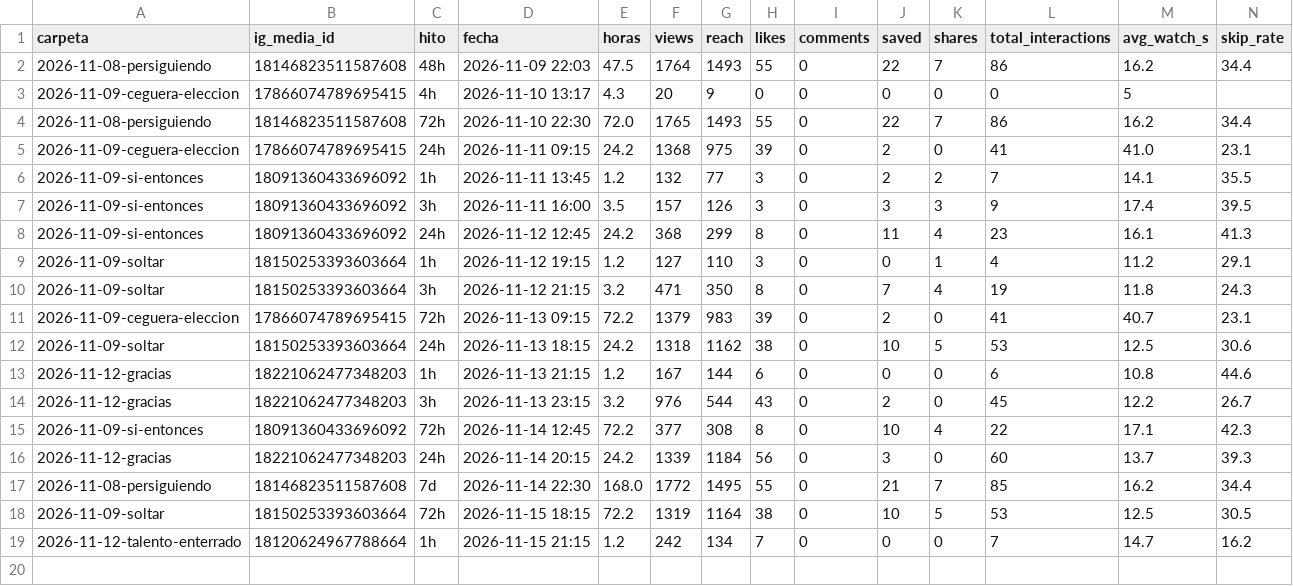
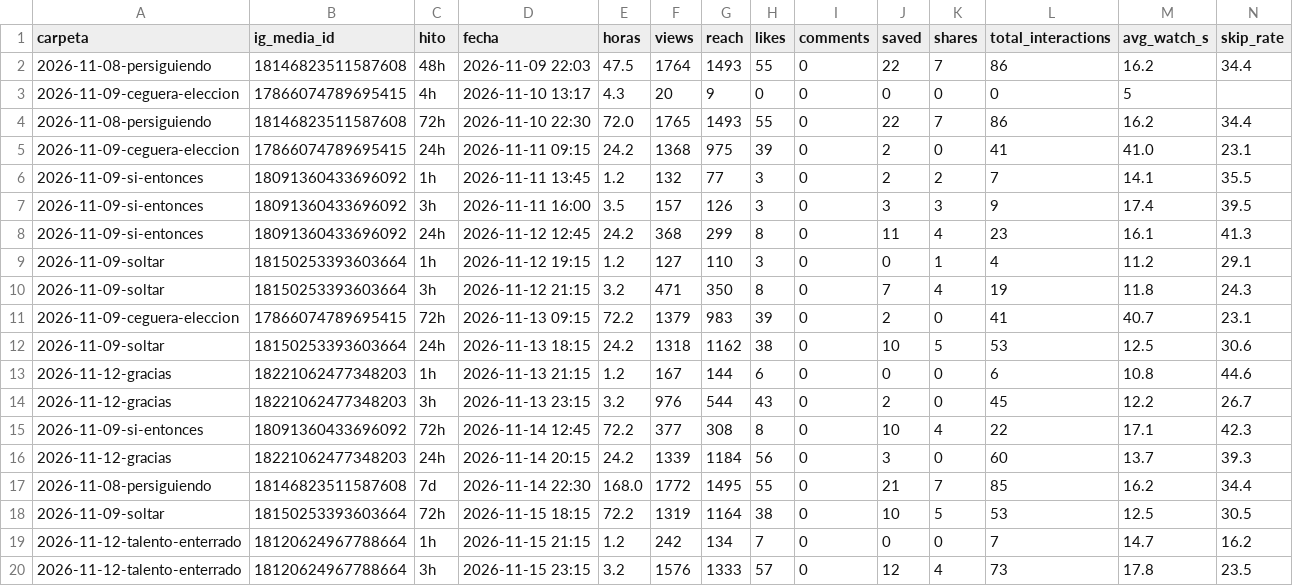
Before and after one commit to carrito-azul/caminos-divinos-publicador, a CSV file: mediciones.csv, drawn as a sheet; only a part is shown; rows hold the shown columns only; the diff names each change by its address in the sheet, - before the commit and + after, or states it on an @@ line.

```diff
--- a/mediciones.csv
+++ b/mediciones.csv
+row 20: 2026-11-12-talento-enterrado | 18120624967788664 | 3h | 2026-11-15 23:15 | 3.2 | 1576 | 1333 | 57 | 0 | 12 | 4 | 73 | 17.8 | 23.5
```
Also changed, not shown: 2 other files.
